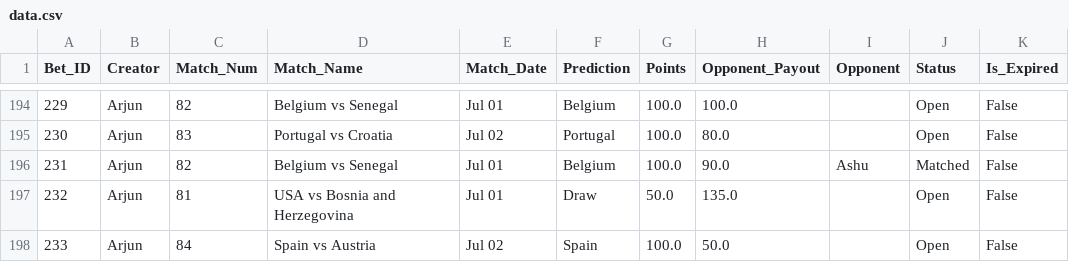
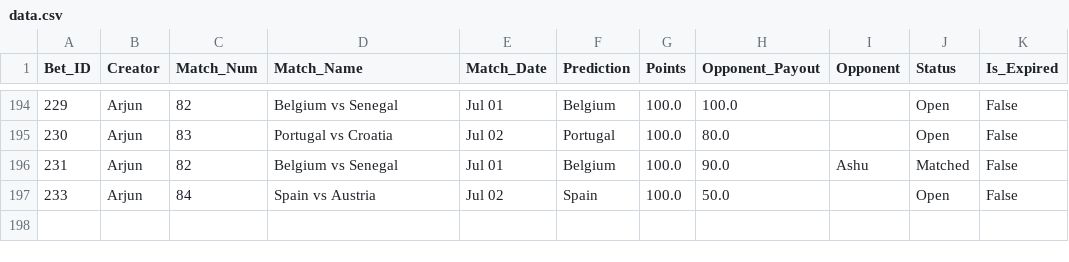
Before and after one commit to fitn40/Fitn40, a CSV file: data.csv, drawn as a sheet; only a part is shown, gaps mark what is left out.

Commit message:
🔄 Live Bets Auto-Sync

```diff
--- a/data.csv
+++ b/data.csv
@@ -196,3 +196,2 @@ Bet_ID,Creator,Match_Num,Match_Name,Match_Date,Prediction,Points,Opponent_Payout
 231,Arjun,82,Belgium vs Senegal,Jul 01,Belgium,100.0,90.0,Ashu,Matched,False
-232,Arjun,81,USA vs Bosnia and Herzegovina,Jul 01,Draw,50.0,135.0,,Open,False
 233,Arjun,84,Spain vs Austria,Jul 02,Spain,100.0,50.0,,Open,False
```
